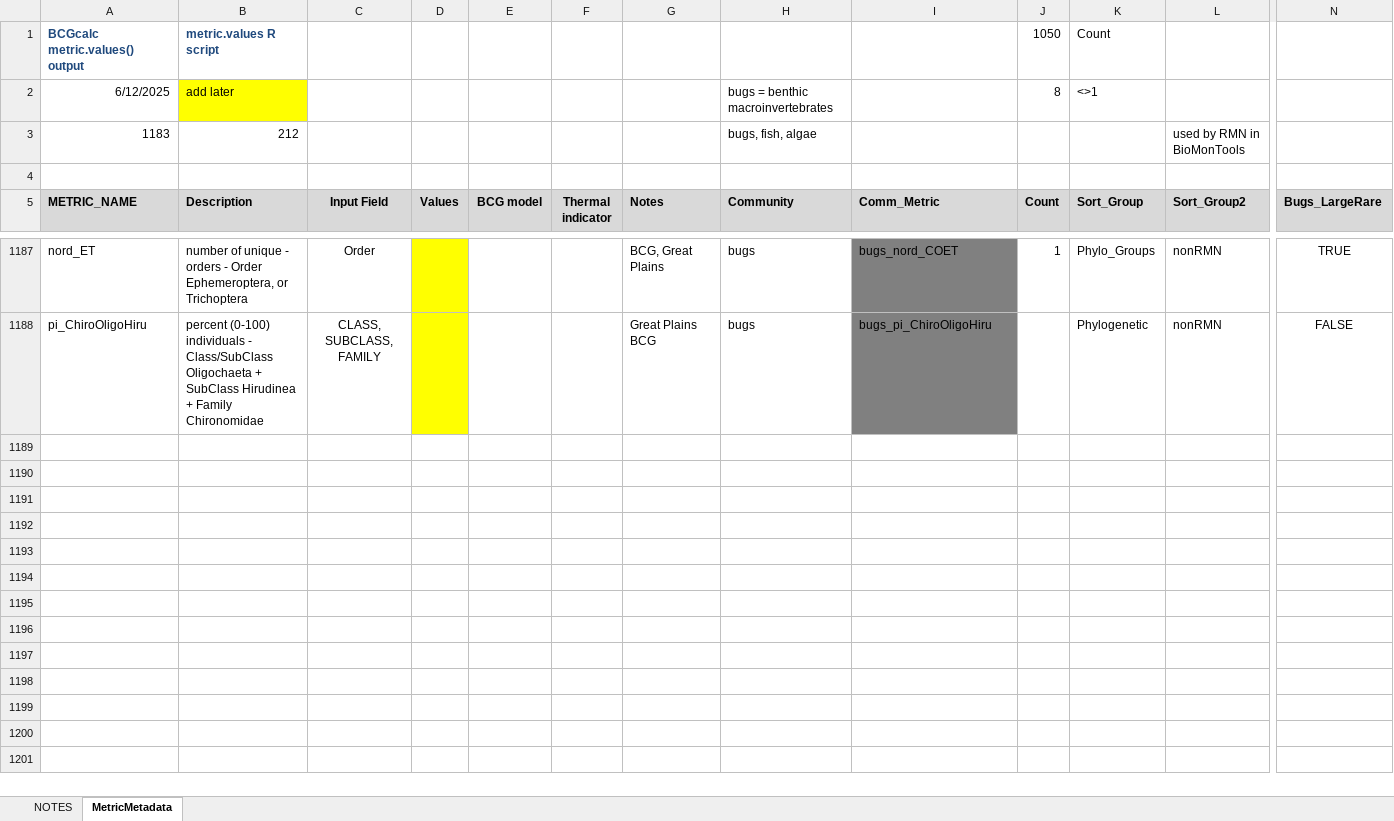
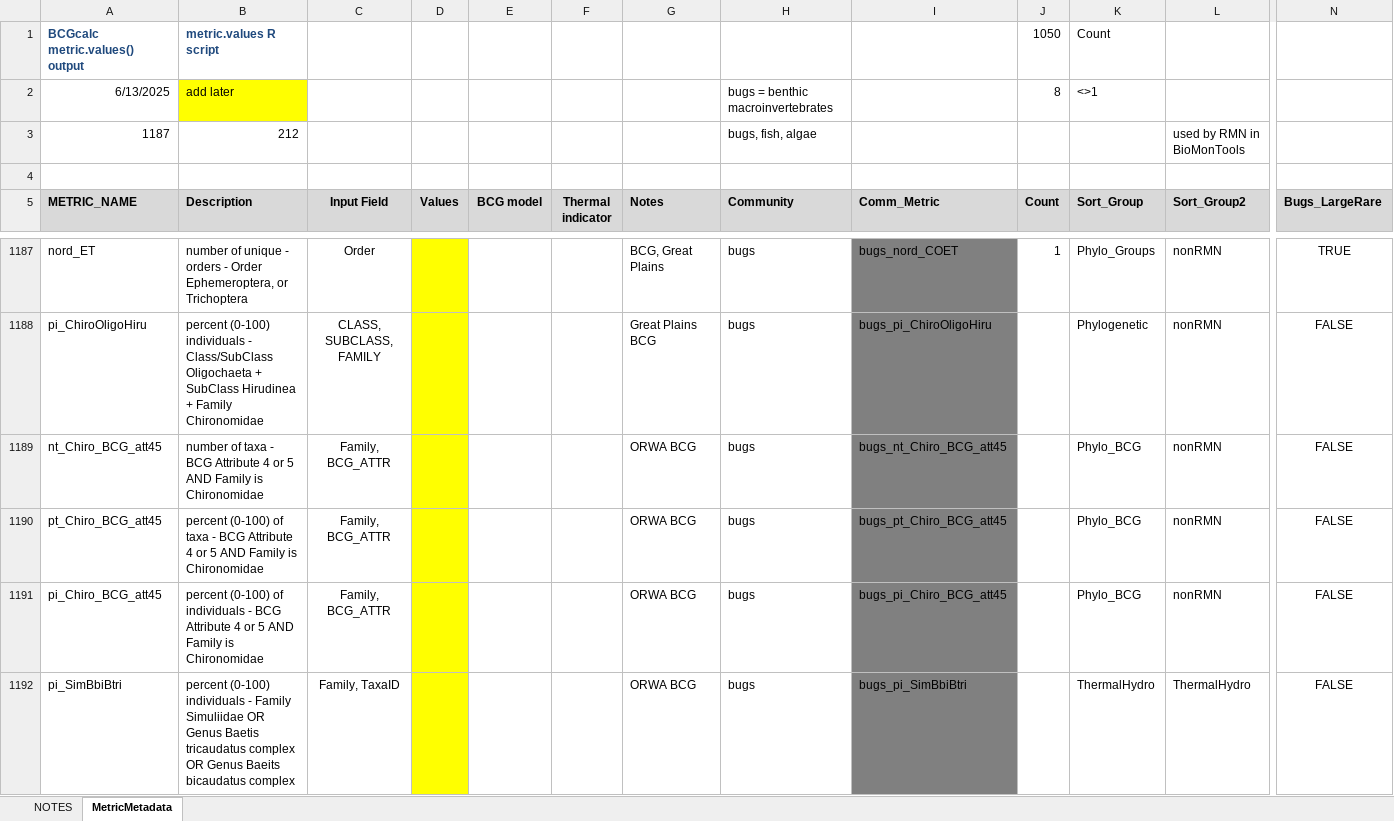
Before and after one commit to leppott/BioMonTools, an Excel workbook: inst/extdata/MetricNames.xlsx, sheet MetricMetadata, drawn as a sheet; only a part is shown, gaps mark what is left out; values as stored, in another font and other column widths than the file's, no borders; rows hold the shown columns only; the diff names each change by its address in the sheet, - before the commit and + after, or states it on an @@ line.

Commit message:
v1.0.2.9076
- refactor: Add new metrics for ORWA, Issue \#120
- refactor: Convert required logical columns to logical in
  `metric.values`
  - bugs, fish, and coral
  - no logical required columns for algae

```diff
--- a/inst/extdata/MetricNames.xlsx (sheet MetricMetadata)
+++ b/inst/extdata/MetricNames.xlsx (sheet MetricMetadata)
-A2 (METRIC_NAME): 6/12/2025
+A2 (METRIC_NAME): 6/13/2025
-A3 (METRIC_NAME): 1183
+A3 (METRIC_NAME): 1187
+row 1189: nt_Chiro_BCG_att45 | number of taxa - BCG Attribute 4 or 5 AND Family is Chironomidae | Family, BCG_ATTR |  |  |  | ORWA BCG | bugs | bugs_nt_Chiro_BCG_att45 |  | Phylo_BCG | nonRMN | FALSE
+row 1190: pt_Chiro_BCG_att45 | percent (0-100) of taxa - BCG Attribute 4 or 5 AND Family is Chironomidae | Family, BCG_ATTR |  |  |  | ORWA BCG | bugs | bugs_pt_Chiro_BCG_att45 |  | Phylo_BCG | nonRMN | FALSE
+row 1191: pi_Chiro_BCG_att45 | percent (0-100) of individuals - BCG Attribute 4 or 5 AND Family is Chironomidae | Family, BCG_ATTR |  |  |  | ORWA BCG | bugs | bugs_pi_Chiro_BCG_att45 |  | Phylo_BCG | nonRMN | FALSE
+row 1192: pi_SimBbiBtri | percent (0-100) individuals - Family Simuliidae OR Genus Baetis tricaudatus complex OR Genus Baeits bicaudatus complex | Family, TaxaID |  |  |  | ORWA BCG | bugs | bugs_pi_SimBbiBtri |  | ThermalHydro | ThermalHydro | FALSE
```
Also changed, not shown: sheet NOTES, formulas that keep their value, 8 other files.
